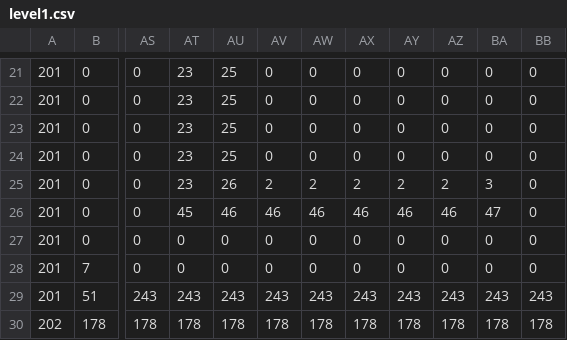
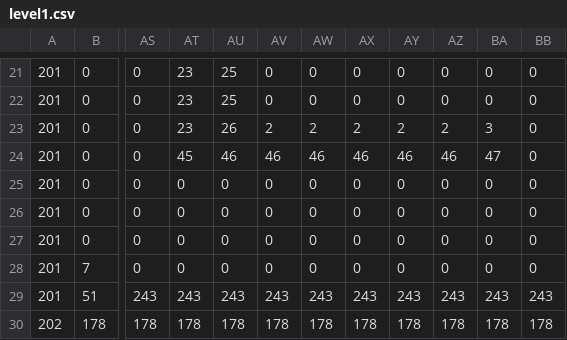
Before and after one commit to leonardomlpz/Prog-2, a CSV file: A3/Game/assets/level1.csv, drawn as a sheet; only a part is shown, gaps mark what is left out; the diff names each change by its address in the sheet, - before the commit and + after, or states it on an @@ line.

Commit message:
tela de game over

```diff
--- a/A3/Game/assets/level1.csv
+++ b/A3/Game/assets/level1.csv
-AU23: 25
+AU23: 26
-AV23: 0
+AV23: 2
-AW23: 0
+AW23: 2
-AX23: 0
+AX23: 2
-AY23: 0
+AY23: 2
-AZ23: 0
+AZ23: 2
-BA23: 0
+BA23: 3
-AT24: 23
+AT24: 45
-AU24: 25
+AU24: 46
-AV24: 0
+AV24: 46
-AW24: 0
+AW24: 46
-AX24: 0
+AX24: 46
-AY24: 0
+AY24: 46
-AZ24: 0
+AZ24: 46
-BA24: 0
+BA24: 47
-AT25: 23
+AT25: 0
-AU25: 26
+AU25: 0
-AV25: 2
+AV25: 0
-AW25: 2
+AW25: 0
-AX25: 2
+AX25: 0
-AY25: 2
+AY25: 0
-AZ25: 2
+AZ25: 0
-BA25: 3
+BA25: 0
-AT26: 45
+AT26: 0
-AU26: 46
+AU26: 0
-AV26: 46
+AV26: 0
-AW26: 46
+AW26: 0
-AX26: 46
+AX26: 0
-AY26: 46
+AY26: 0
-AZ26: 46
+AZ26: 0
-BA26: 47
+BA26: 0
```
Also changed, not shown: 10 other files.
